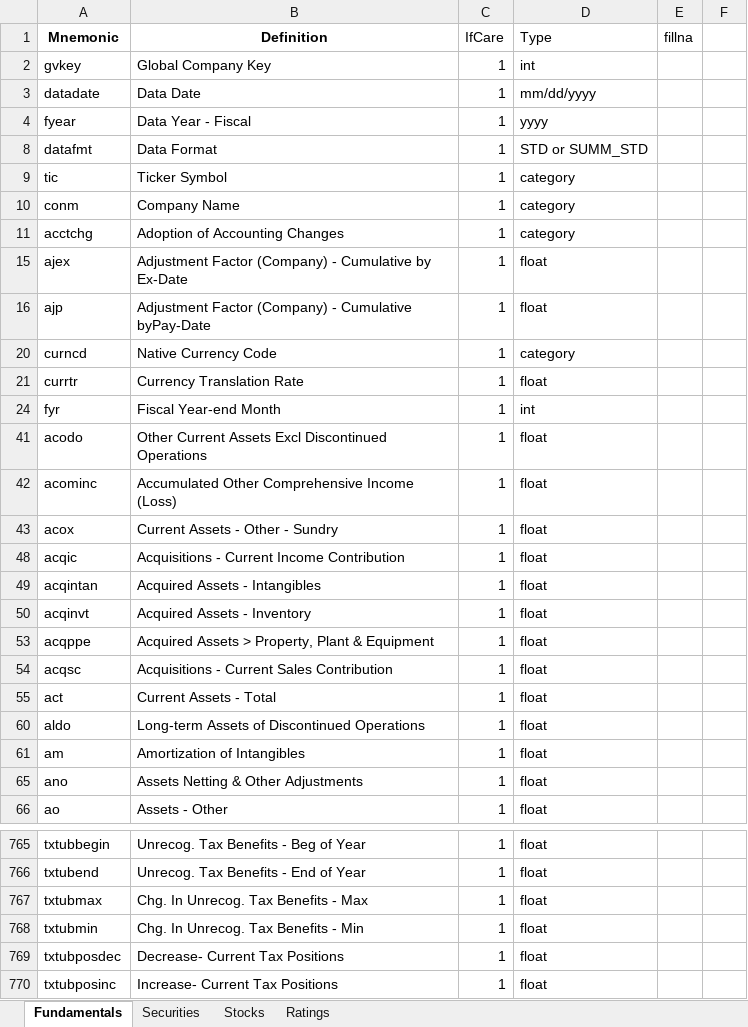
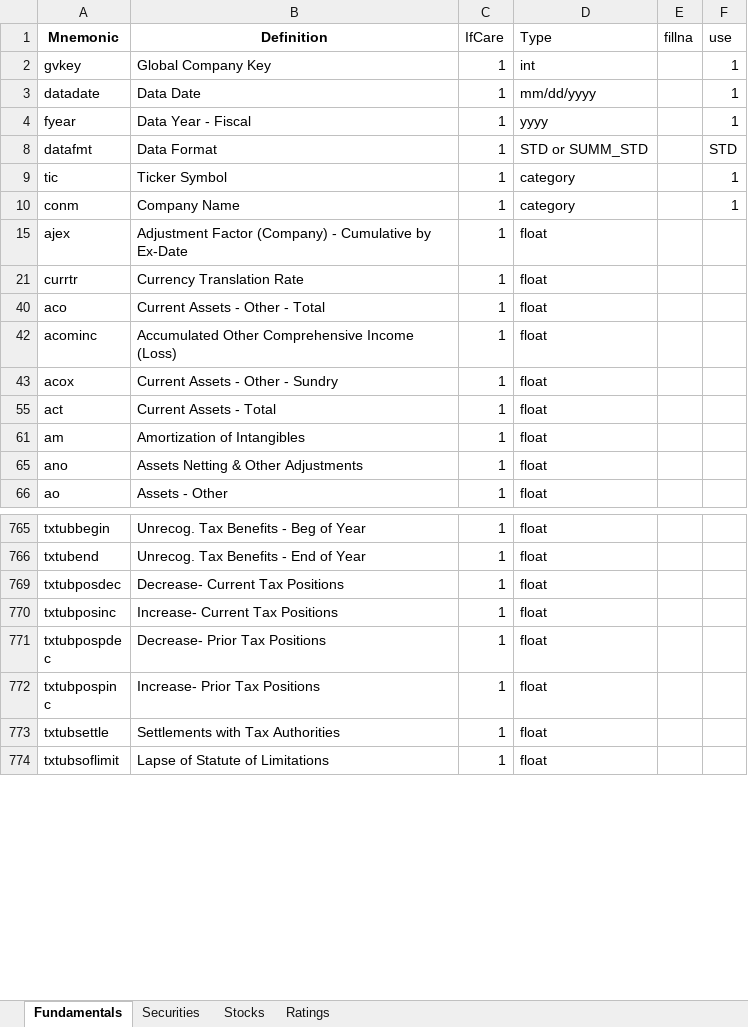
Before and after one commit to pdoyle5000/ds_capstone, an Excel workbook: content/data_dictionary.xlsx, sheet Fundamentals, drawn as a sheet; only a part is shown, gaps mark what is left out; the shorter side is filled out with more unchanged rows; values as stored, in another font and other column widths than the file's, no borders; removed rows and columns are numbered as before the commit, all else as after; the diff covers the shown part only; the diff names each change by its address in the sheet, - before the commit and + after, or states it on an @@ line.

```diff
--- a/content/data_dictionary.xlsx (sheet Fundamentals)
+++ b/content/data_dictionary.xlsx (sheet Fundamentals)
-F1: (empty)
+F1: use
-F2:F4 (use): (empty)
+F2:F4 (use): 1
-F8 (use): (empty)
+F8 (use): STD
-F9:F10 (use): (empty)
+F9:F10 (use): 1
-row 11: acctchg | Adoption of Accounting Changes | 1 | category
-row 16: ajp | Adjustment Factor (Company) - Cumulative byPay-Date | 1 | float
-row 20: curncd | Native Currency Code | 1 | category
-row 24: fyr | Fiscal Year-end Month | 1 | int
-A40 (Mnemonic): acodo
+A40 (Mnemonic): aco
-B40 (Definition): Other Current Assets Excl Discontinued Operations
+B40 (Definition): Current Assets - Other - Total
-row 48: acqic | Acquisitions - Current Income Contribution | 1 | float
-row 49: acqintan | Acquired Assets - Intangibles | 1 | float
-row 50: acqinvt | Acquired Assets - Inventory | 1 | float
-row 53: acqppe | Acquired Assets > Property, Plant & Equipment | 1 | float
-row 54: acqsc | Acquisitions - Current Sales Contribution | 1 | float
-row 60: aldo | Long-term Assets of Discontinued Operations | 1 | float
-row 767: txtubmax | Chg. In Unrecog. Tax Benefits - Max | 1 | float
-row 768: txtubmin | Chg. In Unrecog. Tax Benefits - Min | 1 | float
```
Also changed, not shown: 73 removed rows and 2 edited cells elsewhere in this sheet, sheet Securities, sheet Stocks, sheet Ratings, hidden cells, 3 other files.
